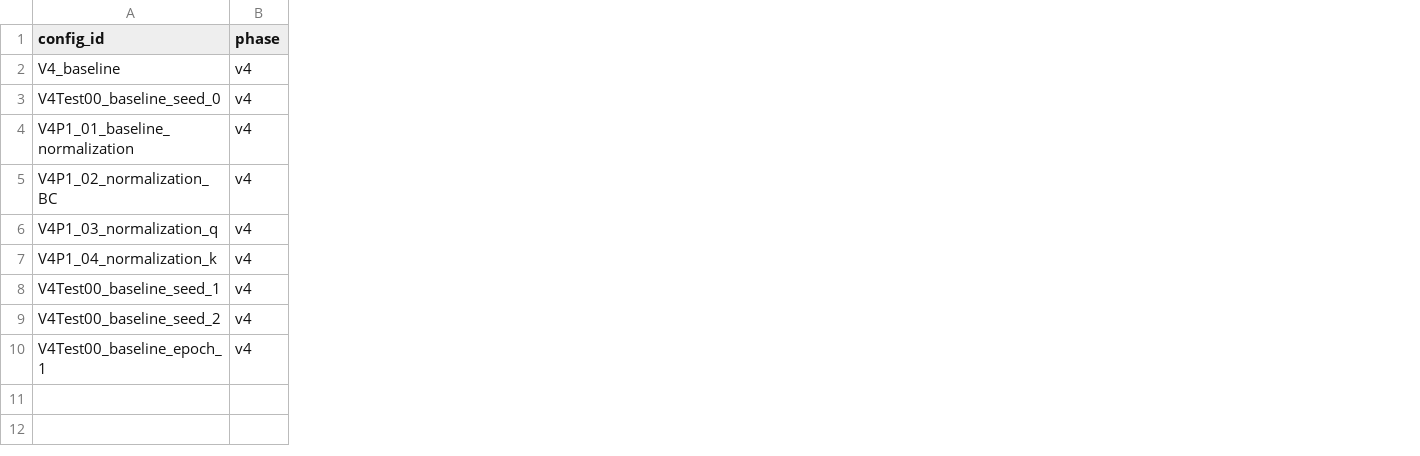
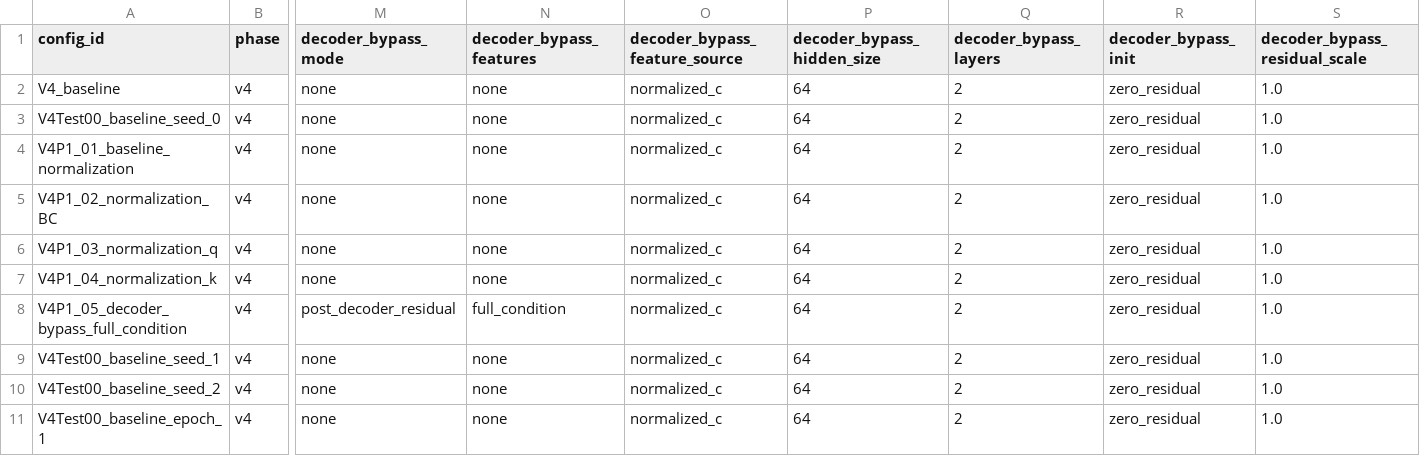
Before and after one commit to 133754144/heat3d-ic, a CSV file: configs/heat3d_v4/run_registry.csv, drawn as a sheet; only a part is shown, gaps mark what is left out; rows hold the shown columns only; the diff names each change by its address in the sheet, - before the commit and + after, or states it on an @@ line.

Commit message:
Add V4 decoder physical bypass

```diff
--- a/configs/heat3d_v4/run_registry.csv
+++ b/configs/heat3d_v4/run_registry.csv
+column M (decoder_bypass_mode), rows 2-7: all none; rows 9-11: all none
+column N (decoder_bypass_features), rows 2-7: all none; rows 9-11: all none
+column O (decoder_bypass_feature_source), rows 2-7: all normalized_c; rows 9-11: all normalized_c
+column P (decoder_bypass_hidden_size), rows 2-7: all 64; rows 9-11: all 64
+column Q (decoder_bypass_layers), rows 2-7: all 2; rows 9-11: all 2
+column R (decoder_bypass_init), rows 2-7: all zero_residual; rows 9-11: all zero_residual
+column S (decoder_bypass_residual_scale), rows 2-7: all 1.0; rows 9-11: all 1.0
+row 8: V4P1_05_decoder_bypass_full_condition | v4 | post_decoder_residual | full_condition | normalized_c | 64 | 2 | zero_residual | 1.0
```
Also changed, not shown: 12 other files.
